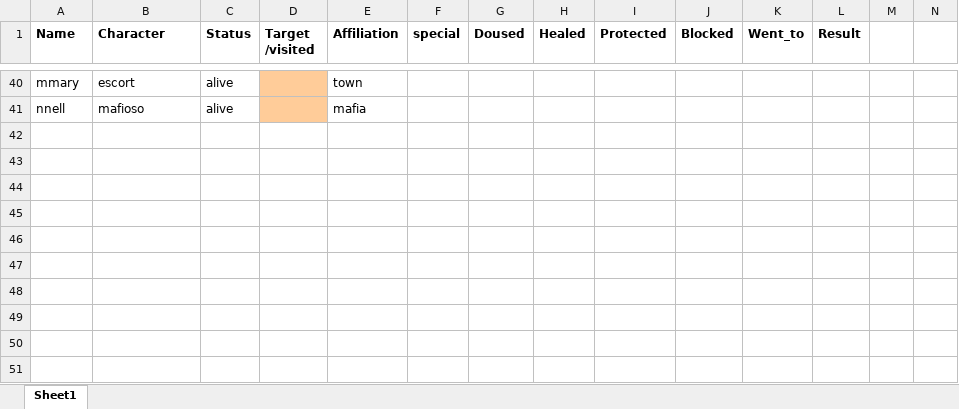
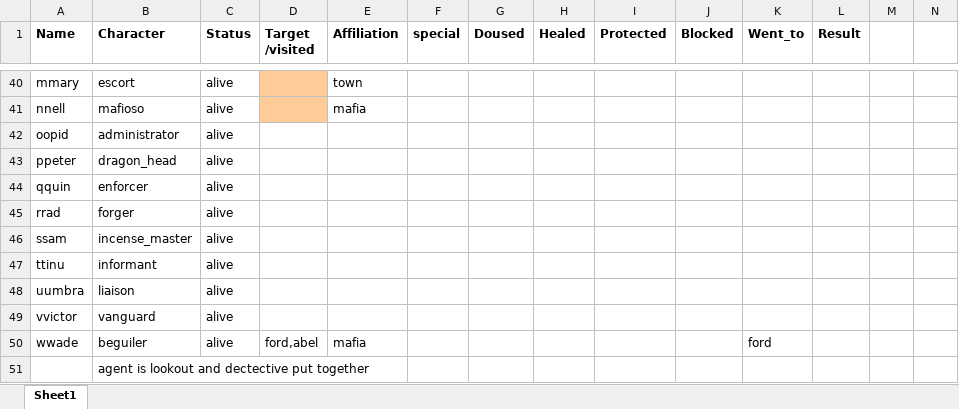
Before and after one commit to Corneliuscob/Excel-Mafia, an Excel workbook: classes.xlsm, sheet Sheet1, drawn as a sheet; only a part is shown, gaps mark what is left out; values as stored, in another font and other column widths than the file's, no borders; charts and pictures and conditional formats not drawn; the diff covers the shown part only; the diff names each change by its address in the sheet, - before the commit and + after, or states it on an @@ line.

Commit message:
added beguiler
it is interesting how someoen becomes invulnerable on this

```diff
--- a/classes.xlsm (sheet Sheet1)
+++ b/classes.xlsm (sheet Sheet1)
+row 42: oopid | administrator | alive
+row 43: ppeter | dragon_head | alive
+row 44: qquin | enforcer | alive
+row 45: rrad | forger | alive
+row 46: ssam | incense_master | alive
+row 47: ttinu | informant | alive
+row 48: uumbra | liaison | alive
+row 49: vvictor | vanguard | alive
+row 50: wwade | beguiler | alive | ford,abel | mafia |  |  |  |  |  | ford
+row 51:  | agent is lookout and dectective put together
```
Also changed, not shown: 57 edited cells elsewhere in this sheet.
